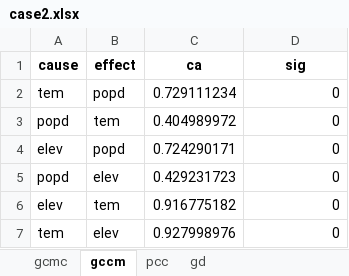
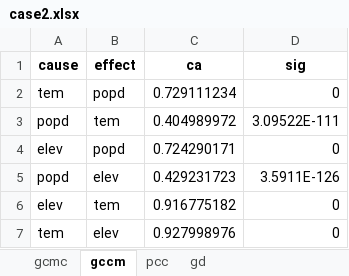
Before and after one commit to SpatLyu/GCMC, an Excel workbook: result/case/case2.xlsx, sheet gccm, drawn as a sheet; values as stored, in another font and other column widths than the file's, no borders; the diff names each change by its address in the sheet, - before the commit and + after, or states it on an @@ line.

```diff
--- a/result/case/case2.xlsx (sheet gccm)
+++ b/result/case/case2.xlsx (sheet gccm)
-D3 (sig): 0
+D3 (sig): 3.09522E-111
-D5 (sig): 0
+D5 (sig): 3.5911E-126
```
Also changed, not shown: sheet gcmc, result/case/case1.xlsx, result/case/case3.xlsx, 4 other files.
